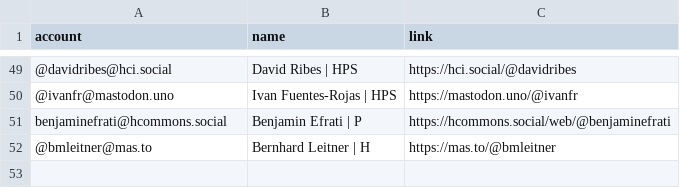
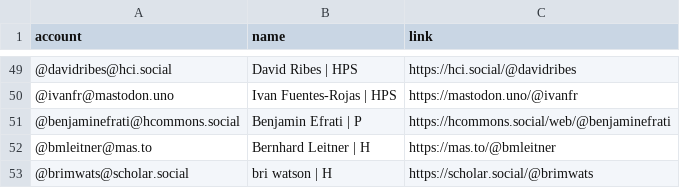
Before and after one commit to oliviodare/mastodon-hps, a CSV file: _site/resources/hpsers.csv, drawn as a sheet; only a part is shown, gaps mark what is left out.

Commit message:
Update list and other little things to make it pretty (ie favicon)

```diff
--- a/_site/resources/hpsers.csv
+++ b/_site/resources/hpsers.csv
@@ -50,3 +50,4 @@ account,name,link
 @ivanfr@mastodon.uno,Ivan Fuentes-Rojas | HPS,https://mastodon.uno/@ivanfr
-benjaminefrati@hcommons.social,Benjamin Efrati | P,https://hcommons.social/web/@benjaminefrati
+@benjaminefrati@hcommons.social,Benjamin Efrati | P,https://hcommons.social/web/@benjaminefrati
 @bmleitner@mas.to,Bernhard Leitner | H,https://mas.to/@bmleitner
+@brimwats@scholar.social,bri watson | H,https://scholar.social/@brimwats
```
Also changed, not shown: resources/hpsers.csv, 10 other files.
